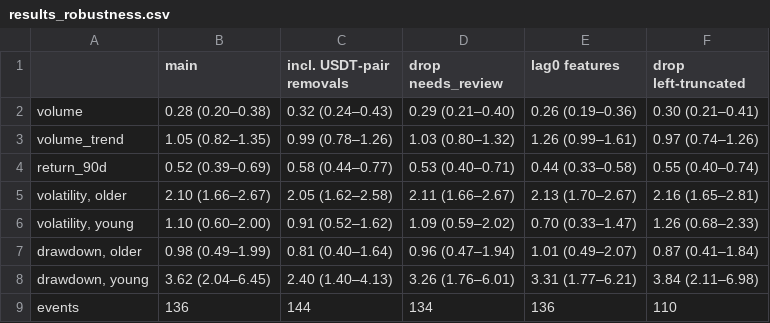
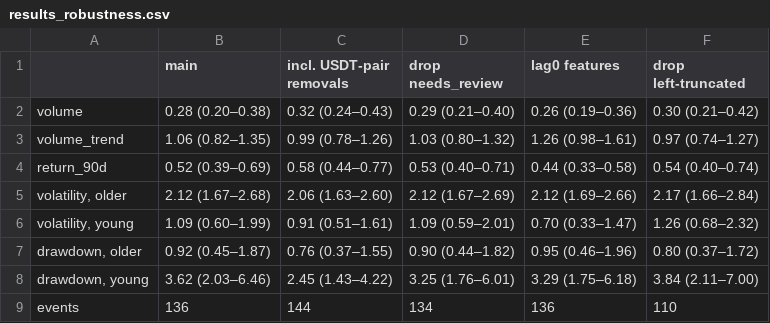
Before and after one commit to yuyanranq-commits/Crypto-Factor-Research, a CSV file: delisting/results_robustness.csv, drawn as a sheet.

```diff
--- a/delisting/results_robustness.csv
+++ b/delisting/results_robustness.csv
@@ -1,9 +1,9 @@
 ,main,incl. USDT-pair removals,drop needs_review,lag0 features,drop left-truncated
-volume,0.28 (0.20–0.38),0.32 (0.24–0.43),0.29 (0.21–0.40),0.26 (0.19–0.36),0.30 (0.21–0.41)
-volume_trend,1.05 (0.82–1.35),0.99 (0.78–1.26),1.03 (0.80–1.32),1.26 (0.99–1.61),0.97 (0.74–1.26)
-return_90d,0.52 (0.39–0.69),0.58 (0.44–0.77),0.53 (0.40–0.71),0.44 (0.33–0.58),0.55 (0.40–0.74)
-"volatility, older",2.10 (1.66–2.67),2.05 (1.62–2.58),2.11 (1.66–2.67),2.13 (1.70–2.67),2.16 (1.65–2.81)
-"volatility, young",1.10 (0.60–2.00),0.91 (0.52–1.62),1.09 (0.59–2.02),0.70 (0.33–1.47),1.26 (0.68–2.33)
-"drawdown, older",0.98 (0.49–1.99),0.81 (0.40–1.64),0.96 (0.47–1.94),1.01 (0.49–2.07),0.87 (0.41–1.84)
-"drawdown, young",3.62 (2.04–6.45),2.40 (1.40–4.13),3.26 (1.76–6.01),3.31 (1.77–6.21),3.84 (2.11–6.98)
+volume,0.28 (0.20–0.38),0.32 (0.24–0.43),0.29 (0.21–0.40),0.26 (0.19–0.36),0.30 (0.21–0.42)
+volume_trend,1.06 (0.82–1.35),0.99 (0.78–1.26),1.03 (0.80–1.32),1.26 (0.98–1.61),0.97 (0.74–1.27)
+return_90d,0.52 (0.39–0.69),0.58 (0.44–0.77),0.53 (0.40–0.71),0.44 (0.33–0.58),0.54 (0.40–0.74)
+"volatility, older",2.12 (1.67–2.68),2.06 (1.63–2.60),2.12 (1.67–2.69),2.12 (1.69–2.66),2.17 (1.66–2.84)
+"volatility, young",1.09 (0.60–1.99),0.91 (0.51–1.61),1.09 (0.59–2.01),0.70 (0.33–1.47),1.26 (0.68–2.32)
+"drawdown, older",0.92 (0.45–1.87),0.76 (0.37–1.55),0.90 (0.44–1.82),0.95 (0.46–1.96),0.80 (0.37–1.72)
+"drawdown, young",3.62 (2.03–6.46),2.45 (1.43–4.22),3.25 (1.76–6.01),3.29 (1.75–6.18),3.84 (2.11–7.00)
 events,136,144,134,136,110
```
Also changed, not shown: delisting/results_bootstrap.csv, 7 other files.
